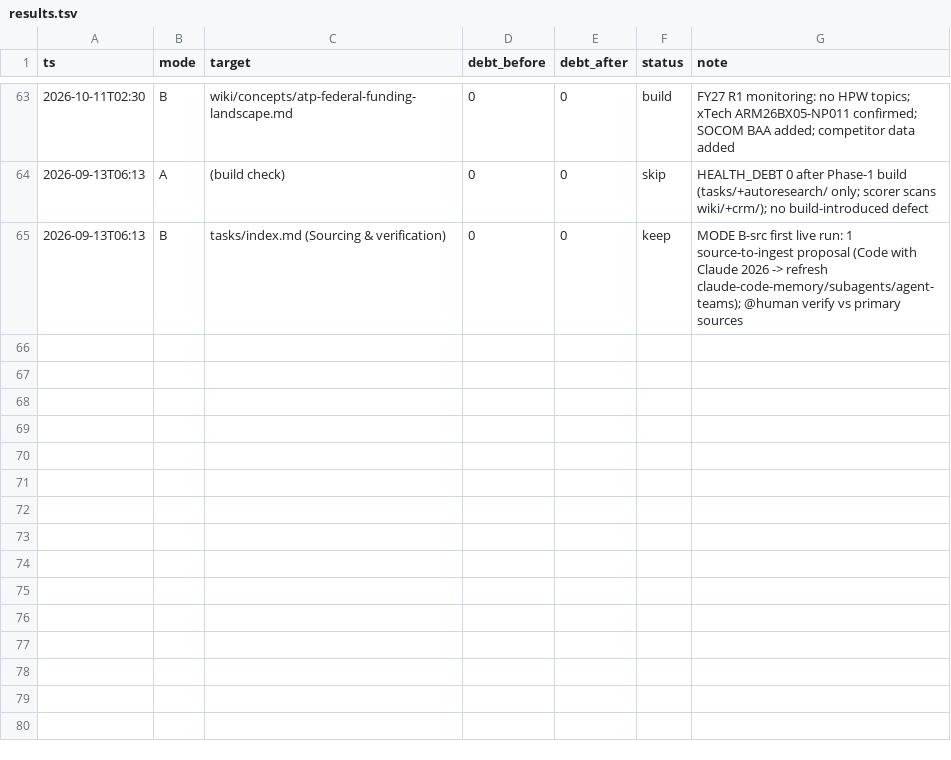
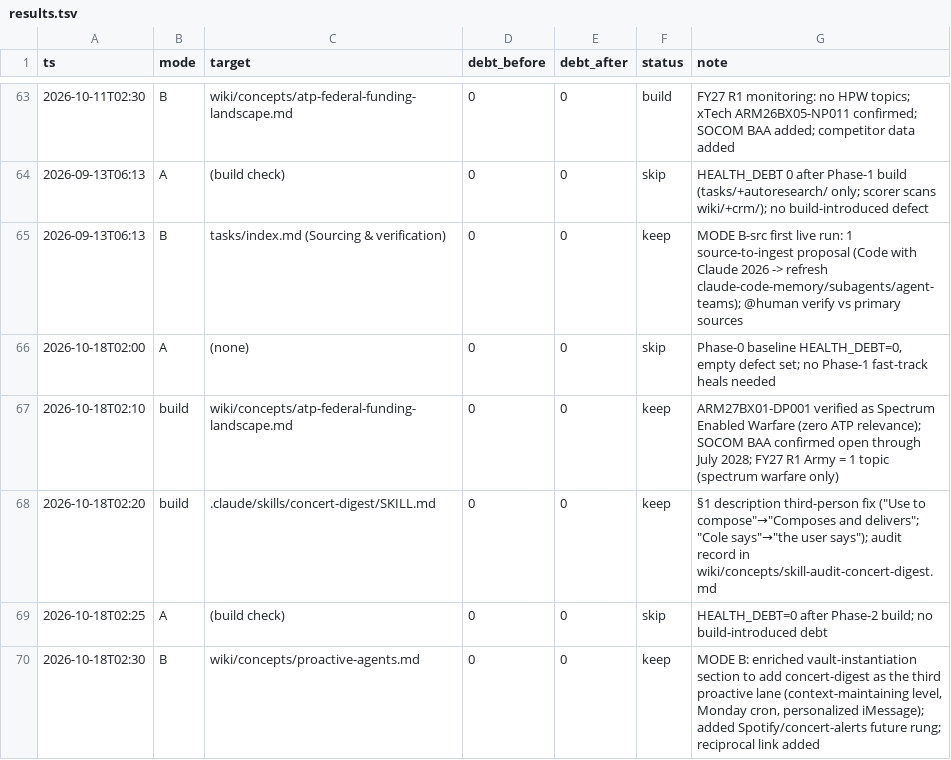
Before and after one commit to ckannam/Second_Brain, a TSV file: autoresearch/results.tsv, drawn as a sheet; only a part is shown, gaps mark what is left out; the diff names each change by its address in the sheet, - before the commit and + after, or states it on an @@ line.

```diff
--- a/autoresearch/results.tsv
+++ b/autoresearch/results.tsv
+row 66: 2026-10-18T02:00 | A | (none) | 0 | 0 | skip | Phase-0 baseline HEALTH_DEBT=0, empty defect set; no Phase-1 fast-track heals needed
+row 67: 2026-10-18T02:10 | build | wiki/concepts/atp-federal-funding-landscape.md | 0 | 0 | keep | ARM27BX01-DP001 verified as Spectrum Enabled Warfare (zero ATP relevance); SOCOM BAA confirmed open through July 2028; FY27 R1 Army = 1 topic (spectrum warfare only)
+row 68: 2026-10-18T02:20 | build | .claude/skills/concert-digest/SKILL.md | 0 | 0 | keep | §1 description third-person fix ("Use to compose"→"Composes and delivers"; "Cole says"→"the user says"); audit record in wiki/concepts/skill-audit-concert-digest.md
+row 69: 2026-10-18T02:25 | A | (build check) | 0 | 0 | skip | HEALTH_DEBT=0 after Phase-2 build; no build-introduced debt
+row 70: 2026-10-18T02:30 | B | wiki/concepts/proactive-agents.md | 0 | 0 | keep | MODE B: enriched vault-instantiation section to add concert-digest as the third proactive lane (context-maintaining level, Monday cron, personalized iMessage); added Spotify/concert-alerts future rung; reciprocal link added
```
Also changed, not shown: 10 other files.
